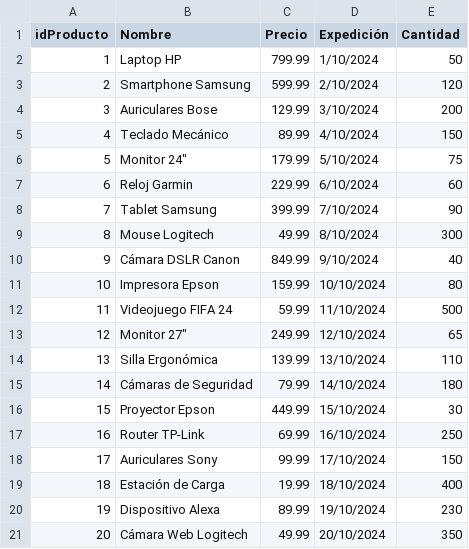
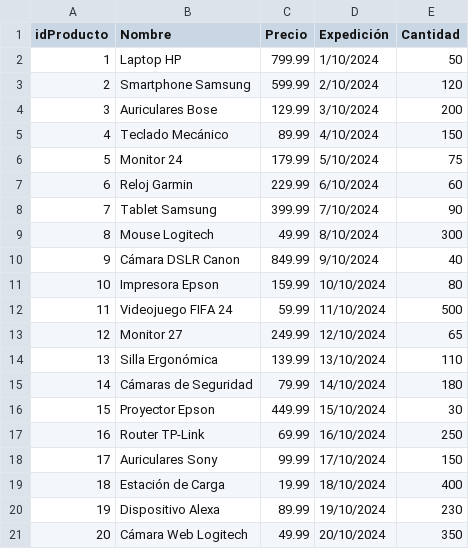
Before and after one commit to DavidBar24/Grafos_Taller_Neo4j, a CSV file: Producto.csv, drawn as a sheet.

Commit message:
Update Producto.csv

```diff
--- a/Producto.csv
+++ b/Producto.csv
@@ -5,3 +5,3 @@ idProducto,Nombre,Precio,Expedición,Cantidad
 4,Teclado Mecánico,89.99,4/10/2024,150
-5,Monitor 24",179.99,5/10/2024,75
+5,Monitor 24,179.99,5/10/2024,75
 6,Reloj Garmin,229.99,6/10/2024,60
@@ -12,3 +12,3 @@ idProducto,Nombre,Precio,Expedición,Cantidad
 11,Videojuego FIFA 24,59.99,11/10/2024,500
-12,Monitor 27",249.99,12/10/2024,65
+12,Monitor 27,249.99,12/10/2024,65
 13,Silla Ergonómica,139.99,13/10/2024,110
```
